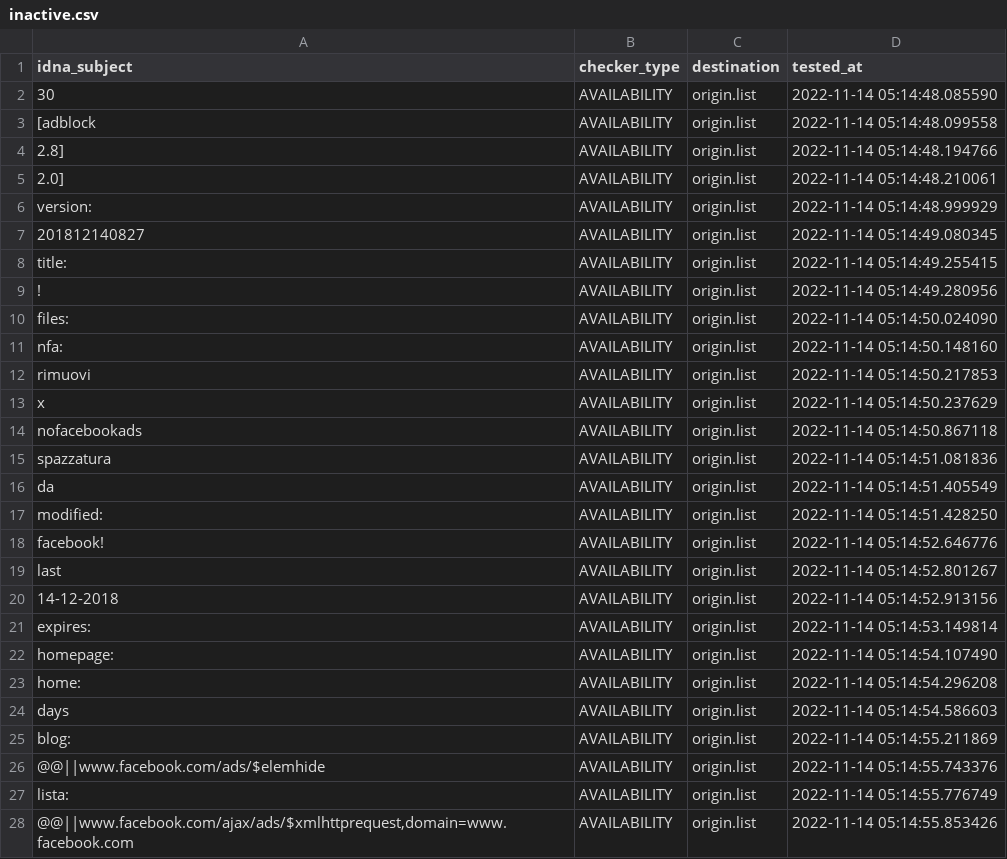
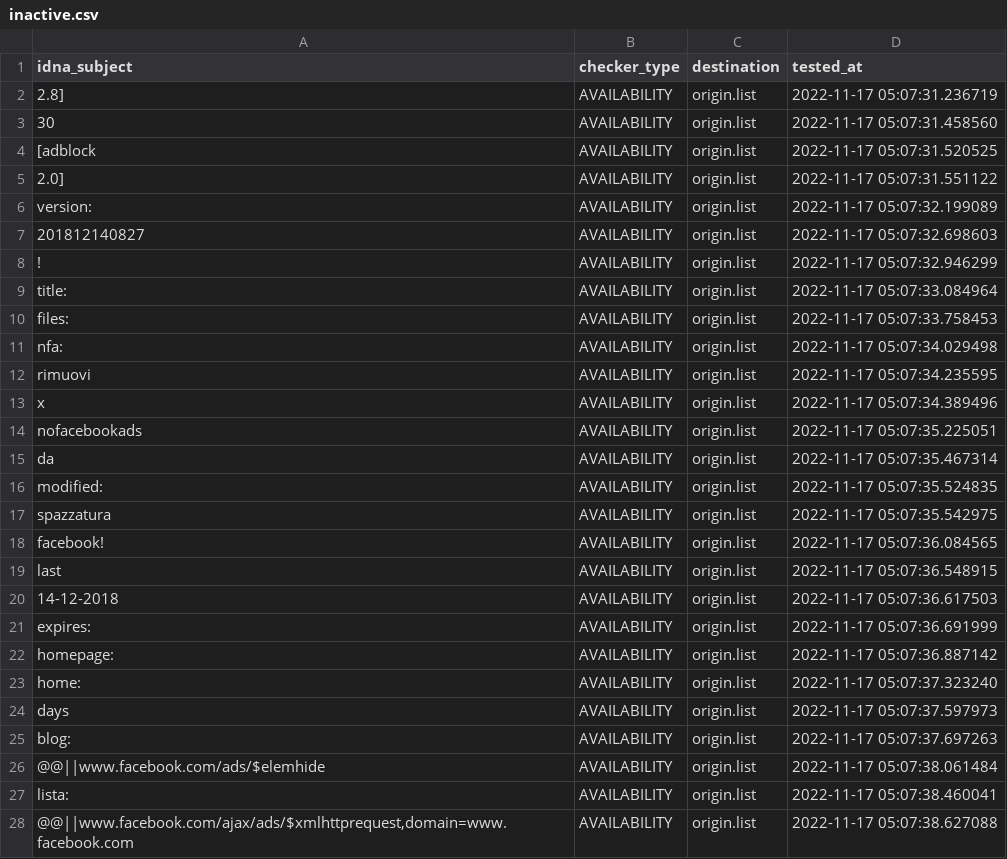
Before and after one commit to dead-hosts/xfiles_facebook_git_gioxx, a CSV file: .pyfunceble/inactive.csv, drawn as a sheet; only a part is shown; the diff covers the shown part only.

```diff
--- a/.pyfunceble/inactive.csv
+++ b/.pyfunceble/inactive.csv
@@ -1,28 +1,28 @@
 idna_subject,checker_type,destination,tested_at
-30,AVAILABILITY,origin.list,2022-11-14 05:14:48.085590
-[adblock,AVAILABILITY,origin.list,2022-11-14 05:14:48.099558
-2.8],AVAILABILITY,origin.list,2022-11-14 05:14:48.194766
-2.0],AVAILABILITY,origin.list,2022-11-14 05:14:48.210061
-version:,AVAILABILITY,origin.list,2022-11-14 05:14:48.999929
-201812140827,AVAILABILITY,origin.list,2022-11-14 05:14:49.080345
-title:,AVAILABILITY,origin.list,2022-11-14 05:14:49.255415
-!,AVAILABILITY,origin.list,2022-11-14 05:14:49.280956
-files:,AVAILABILITY,origin.list,2022-11-14 05:14:50.024090
-nfa:,AVAILABILITY,origin.list,2022-11-14 05:14:50.148160
-rimuovi,AVAILABILITY,origin.list,2022-11-14 05:14:50.217853
-x,AVAILABILITY,origin.list,2022-11-14 05:14:50.237629
-nofacebookads,AVAILABILITY,origin.list,2022-11-14 05:14:50.867118
-spazzatura,AVAILABILITY,origin.list,2022-11-14 05:14:51.081836
-da,AVAILABILITY,origin.list,2022-11-14 05:14:51.405549
-modified:,AVAILABILITY,origin.list,2022-11-14 05:14:51.428250
-facebook!,AVAILABILITY,origin.list,2022-11-14 05:14:52.646776
-last,AVAILABILITY,origin.list,2022-11-14 05:14:52.801267
-14-12-2018,AVAILABILITY,origin.list,2022-11-14 05:14:52.913156
-expires:,AVAILABILITY,origin.list,2022-11-14 05:14:53.149814
-homepage:,AVAILABILITY,origin.list,2022-11-14 05:14:54.107490
-home:,AVAILABILITY,origin.list,2022-11-14 05:14:54.296208
-days,AVAILABILITY,origin.list,2022-11-14 05:14:54.586603
-blog:,AVAILABILITY,origin.list,2022-11-14 05:14:55.211869
-@@||www.facebook.com/ads/$elemhide,AVAILABILITY,origin.list,2022-11-14 05:14:55.743376
-lista:,AVAILABILITY,origin.list,2022-11-14 05:14:55.776749
-"@@||www.facebook.com/ajax/ads/$xmlhttprequest,domain=www.facebook.com",AVAILABILITY,origin.list,2022-11-14 05:14:55.853426
+2.8],AVAILABILITY,origin.list,2022-11-17 05:07:31.236719
+30,AVAILABILITY,origin.list,2022-11-17 05:07:31.458560
+[adblock,AVAILABILITY,origin.list,2022-11-17 05:07:31.520525
+2.0],AVAILABILITY,origin.list,2022-11-17 05:07:31.551122
+version:,AVAILABILITY,origin.list,2022-11-17 05:07:32.199089
+201812140827,AVAILABILITY,origin.list,2022-11-17 05:07:32.698603
+!,AVAILABILITY,origin.list,2022-11-17 05:07:32.946299
+title:,AVAILABILITY,origin.list,2022-11-17 05:07:33.084964
+files:,AVAILABILITY,origin.list,2022-11-17 05:07:33.758453
+nfa:,AVAILABILITY,origin.list,2022-11-17 05:07:34.029498
+rimuovi,AVAILABILITY,origin.list,2022-11-17 05:07:34.235595
+x,AVAILABILITY,origin.list,2022-11-17 05:07:34.389496
+nofacebookads,AVAILABILITY,origin.list,2022-11-17 05:07:35.225051
+da,AVAILABILITY,origin.list,2022-11-17 05:07:35.467314
+modified:,AVAILABILITY,origin.list,2022-11-17 05:07:35.524835
+spazzatura,AVAILABILITY,origin.list,2022-11-17 05:07:35.542975
+facebook!,AVAILABILITY,origin.list,2022-11-17 05:07:36.084565
+last,AVAILABILITY,origin.list,2022-11-17 05:07:36.548915
+14-12-2018,AVAILABILITY,origin.list,2022-11-17 05:07:36.617503
+expires:,AVAILABILITY,origin.list,2022-11-17 05:07:36.691999
+homepage:,AVAILABILITY,origin.list,2022-11-17 05:07:36.887142
+home:,AVAILABILITY,origin.list,2022-11-17 05:07:37.323240
+days,AVAILABILITY,origin.list,2022-11-17 05:07:37.597973
+blog:,AVAILABILITY,origin.list,2022-11-17 05:07:37.697263
+@@||www.facebook.com/ads/$elemhide,AVAILABILITY,origin.list,2022-11-17 05:07:38.061484
+lista:,AVAILABILITY,origin.list,2022-11-17 05:07:38.460041
+"@@||www.facebook.com/ajax/ads/$xmlhttprequest,domain=www.facebook.com",AVAILABILITY,origin.list,2022-11-17 05:07:38.627088
```
Also changed, not shown: 1 added row, 1 removed row and 4 edited cells elsewhere in this file, 11 other files.
